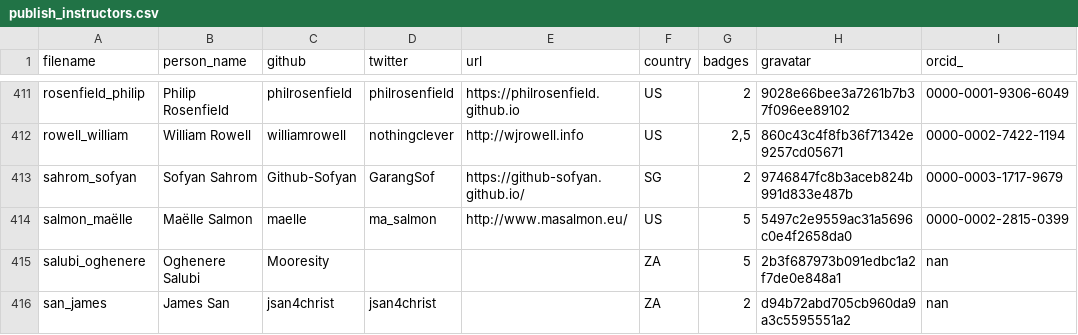
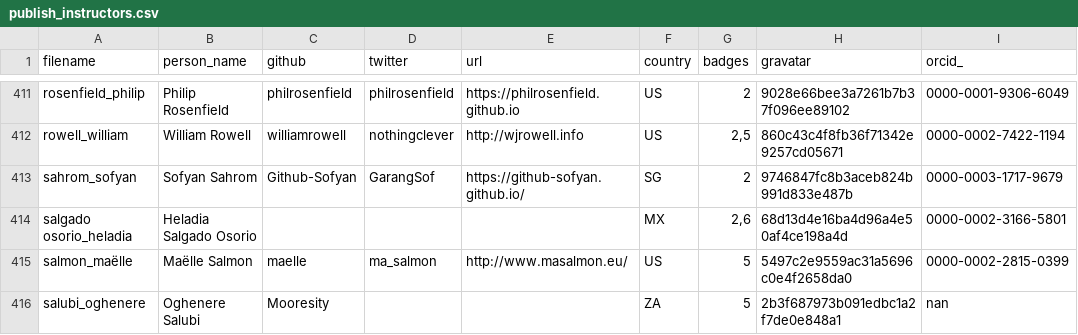
Before and after one commit to hpc-carpentry/hpc-carpentry.github.io, a CSV file: _data/publish_instructors.csv, drawn as a sheet; only a part is shown, gaps mark what is left out; the shorter side is filled out with more unchanged rows; the diff names each change by its address in the sheet, - before the commit and + after, or states it on an @@ line.

Commit message:
Updating instructor records

```diff
--- a/_data/publish_instructors.csv
+++ b/_data/publish_instructors.csv
+row 414: salgado osorio_heladia | Heladia Salgado Osorio |  |  |  | MX | 2,6 | 68d13d4e16ba4d96a4e50af4ce198a4d | 0000-0002-3166-5801
```
